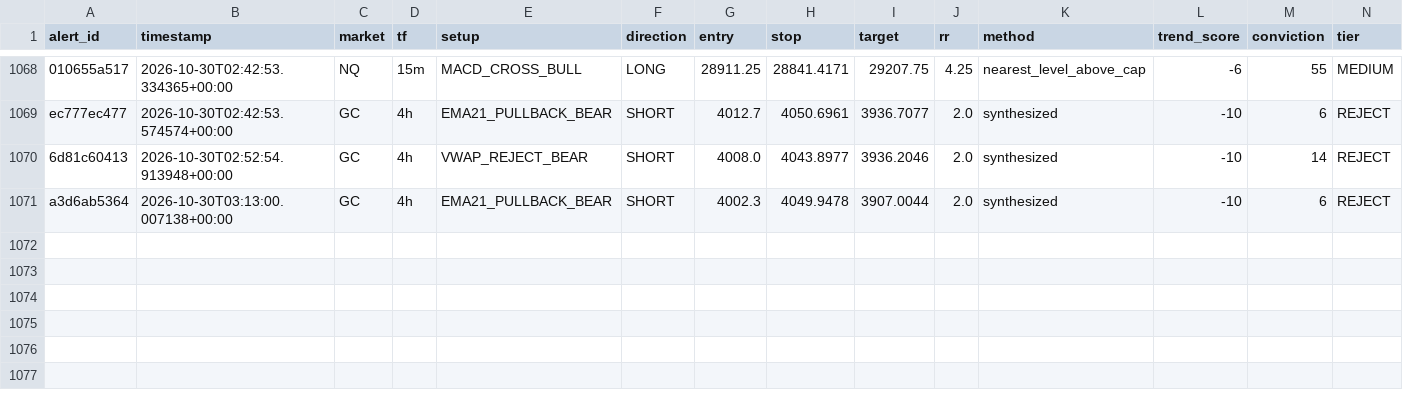
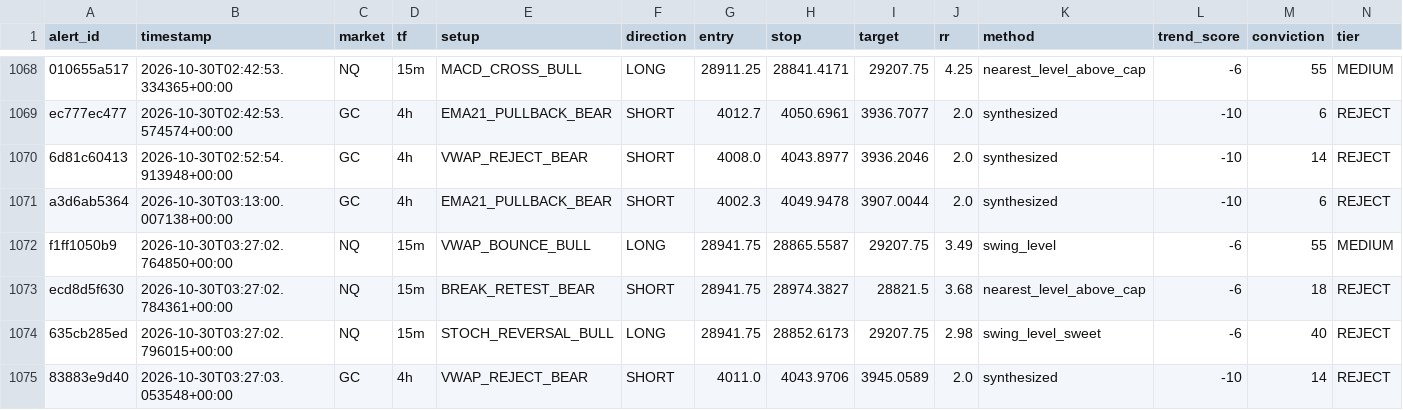
Before and after one commit to kdubsk1/bot, a CSV file: outcomes.csv, drawn as a sheet; only a part is shown, gaps mark what is left out; rows hold the shown columns only; the diff names each change by its address in the sheet, - before the commit and + after, or states it on an @@ line.

Commit message:
Ledger: 2026-10-30 03:36 UTC

```diff
--- a/outcomes.csv
+++ b/outcomes.csv
+row 1072: f1ff1050b9 | 2026-10-30T03:27:02.764850+00:00 | NQ | 15m | VWAP_BOUNCE_BULL | LONG | 28941.75 | 28865.5587 | 29207.75 | 3.49 | swing_level | -6 | 55 | MEDIUM
+row 1073: ecd8d5f630 | 2026-10-30T03:27:02.784361+00:00 | NQ | 15m | BREAK_RETEST_BEAR | SHORT | 28941.75 | 28974.3827 | 28821.5 | 3.68 | nearest_level_above_cap | -6 | 18 | REJECT
+row 1074: 635cb285ed | 2026-10-30T03:27:02.796015+00:00 | NQ | 15m | STOCH_REVERSAL_BULL | LONG | 28941.75 | 28852.6173 | 29207.75 | 2.98 | swing_level_sweet | -6 | 40 | REJECT
+row 1075: 83883e9d40 | 2026-10-30T03:27:03.053548+00:00 | GC | 4h | VWAP_REJECT_BEAR | SHORT | 4011.0 | 4043.9706 | 3945.0589 | 2.0 | synthesized | -10 | 14 | REJECT
```
